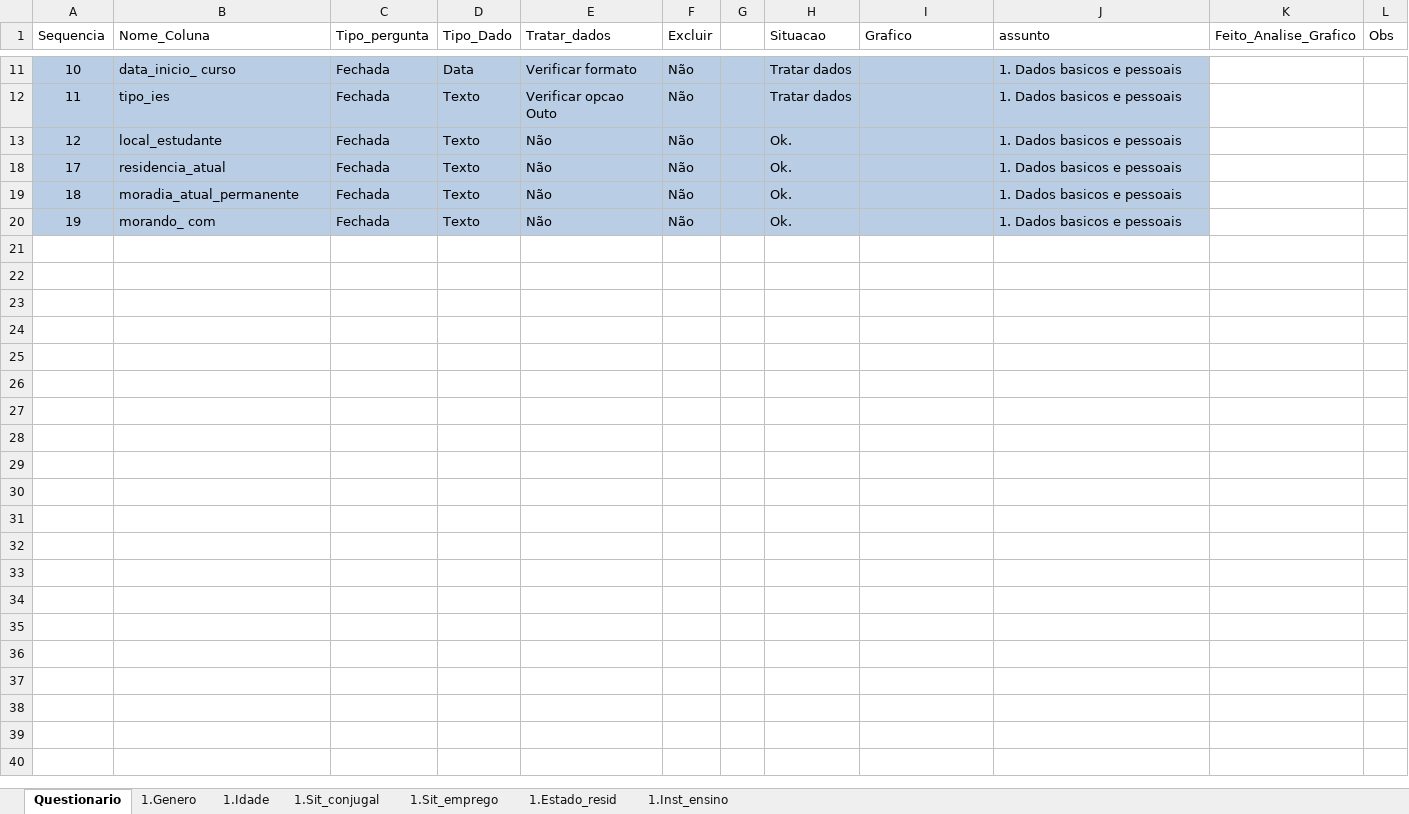
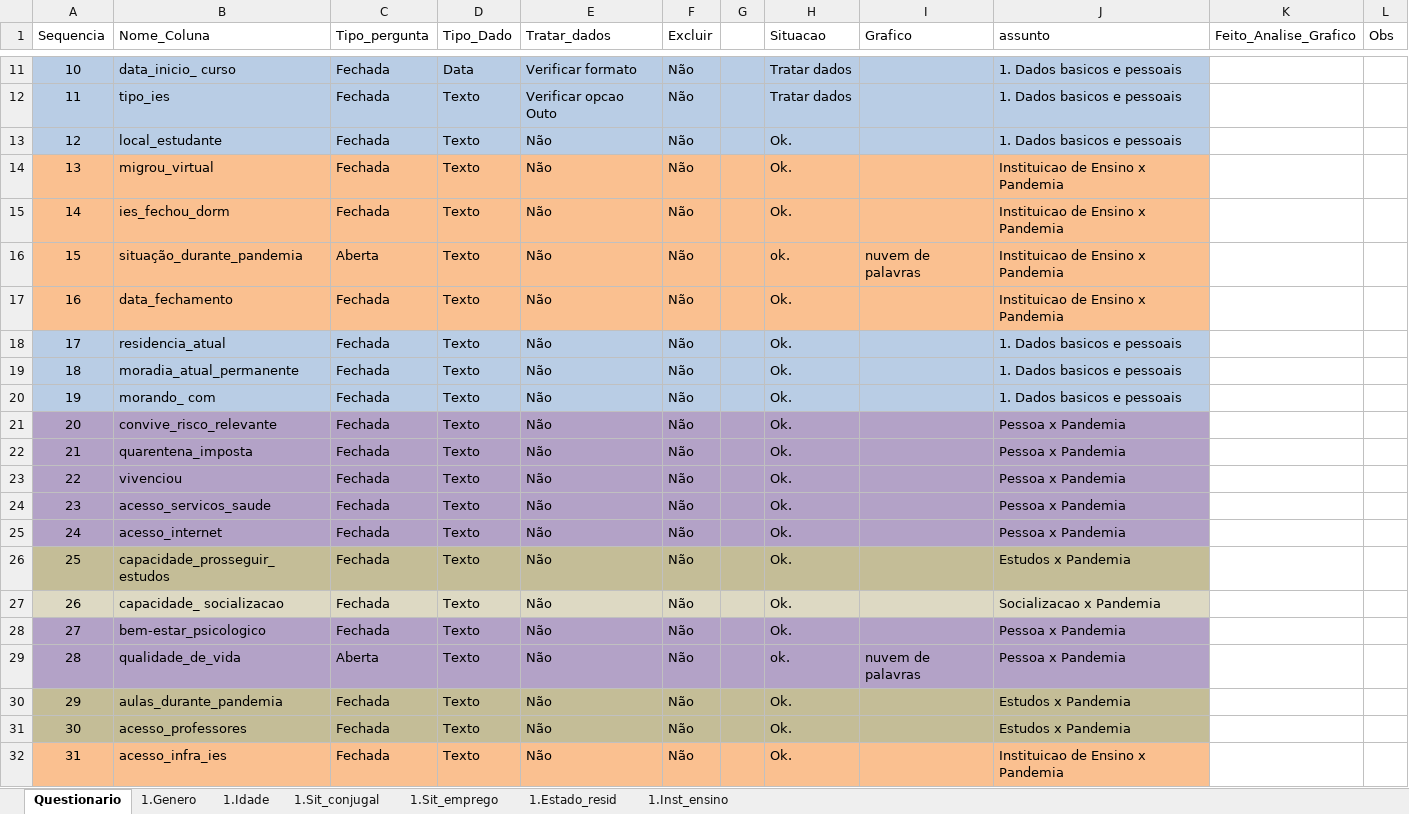
Before and after one commit to DaInLab/mit-grupo-1-2022, an Excel workbook: documentos/dataset_detalhes.xlsx, sheet Questionario, drawn as a sheet; only a part is shown, gaps mark what is left out; values as stored, in another font and other column widths than the file's, no borders; the diff covers the shown part only; the diff names each change by its address in the sheet, - before the commit and + after, or states it on an @@ line.

Commit message:
codigo e graficos

```diff
--- a/documentos/dataset_detalhes.xlsx (sheet Questionario)
+++ b/documentos/dataset_detalhes.xlsx (sheet Questionario)
@@ row 14 unhidden: 13 | migrou_virtual | Fechada | Texto | Não | Não |  | Ok. |  | Instituicao de Ensino x Pandemia @@
@@ row 15 unhidden: 14 | ies_fechou_dorm | Fechada | Texto | Não | Não |  | Ok. |  | Instituicao de Ensino x Pandemia @@
@@ row 16 unhidden: 15 | situação_durante_pandemia | Aberta | Texto | Não | Não |  | ok. | nuvem de palavras | Instituicao de Ensino x Pandemia @@
@@ row 17 unhidden: 16 | data_fechamento | Fechada | Texto | Não | Não |  | Ok. |  | Instituicao de Ensino x Pandemia @@
@@ row 21 unhidden: 20 | convive_risco_relevante | Fechada | Texto | Não | Não |  | Ok. |  | Pessoa x Pandemia @@
@@ row 22 unhidden: 21 | quarentena_imposta | Fechada | Texto | Não | Não |  | Ok. |  | Pessoa x Pandemia @@
@@ row 23 unhidden: 22 | vivenciou | Fechada | Texto | Não | Não |  | Ok. |  | Pessoa x Pandemia @@
@@ row 24 unhidden: 23 | acesso_servicos_saude | Fechada | Texto | Não | Não |  | Ok. |  | Pessoa x Pandemia @@
@@ row 25 unhidden: 24 | acesso_internet | Fechada | Texto | Não | Não |  | Ok. |  | Pessoa x Pandemia @@
@@ row 26 unhidden: 25 | capacidade_prosseguir_estudos | Fechada | Texto | Não | Não |  | Ok. |  | Estudos x Pandemia @@
@@ row 27 unhidden: 26 | capacidade_ socializacao | Fechada | Texto | Não | Não |  | Ok. |  | Socializacao x Pandemia @@
@@ row 28 unhidden: 27 | bem-estar_psicologico | Fechada | Texto | Não | Não |  | Ok. |  | Pessoa x Pandemia @@
@@ row 29 unhidden: 28 | qualidade_de_vida | Aberta | Texto | Não | Não |  | ok. | nuvem de palavras | Pessoa x Pandemia @@
@@ row 30 unhidden: 29 | aulas_durante_pandemia | Fechada | Texto | Não | Não |  | Ok. |  | Estudos x Pandemia @@
@@ row 31 unhidden: 30 | acesso_professores | Fechada | Texto | Não | Não |  | Ok. |  | Estudos x Pandemia @@
@@ row 32 unhidden: 31 | acesso_infra_ies | Fechada | Texto | Não | Não |  | Ok. |  | Instituicao de Ensino x Pandemia @@
```
Also changed, not shown: 22 hidden or unhidden rows elsewhere in this sheet, 2 other files.
